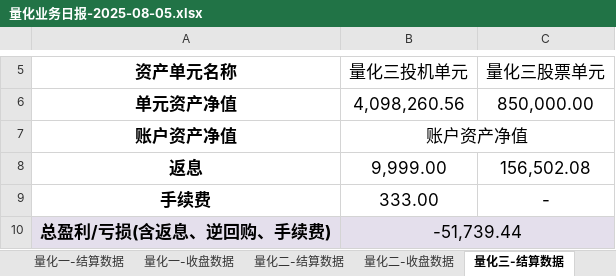
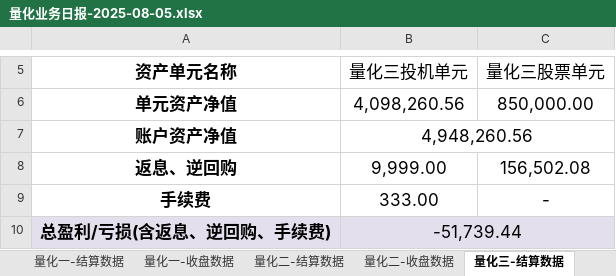
Before and after one commit to lishengze/python-study, an Excel workbook: template/8.5/量化业务日报-2025-08-05.xlsx, sheet 量化三-结算数据, drawn as a sheet; only a part is shown, gaps mark what is left out; values as stored, in another font and other column widths than the file's, no borders; charts and pictures not drawn; the diff names each change by its address in the sheet, - before the commit and + after, or states it on an @@ line.

```diff
--- a/template/8.5/量化业务日报-2025-08-05.xlsx (sheet 量化三-结算数据)
+++ b/template/8.5/量化业务日报-2025-08-05.xlsx (sheet 量化三-结算数据)
-B7: 账户资产净值
+B7: 4,948,260.56
-A8: 返息
+A8: 返息、逆回购
```
Also changed, not shown: sheet 量化三-收盘数据, charts or pictures, template/8.5/净值.xlsx, 16 other files.
